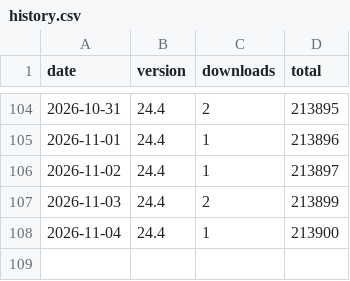
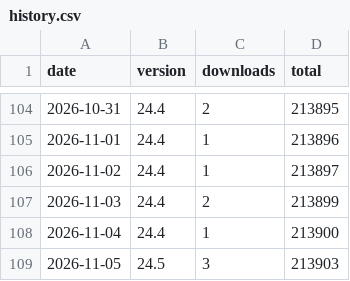
Before and after one commit to bph/distribute-nightly, a CSV file: badge/history.csv, drawn as a sheet; only a part is shown, gaps mark what is left out.

Commit message:
ledger: +3 downloads

```diff
--- a/badge/history.csv
+++ b/badge/history.csv
@@ -108 +108,2 @@ date,version,downloads,total
 2026-11-04,24.4,1,213900
+2026-11-05,24.5,3,213903
```
Also changed, not shown: 1 other file.
